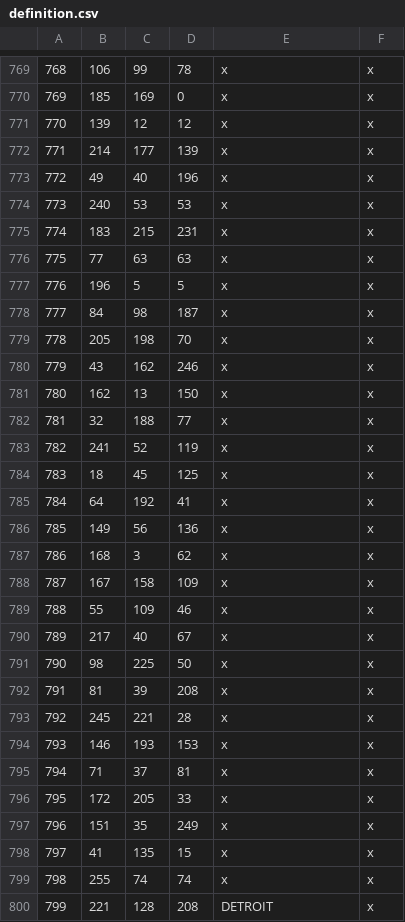
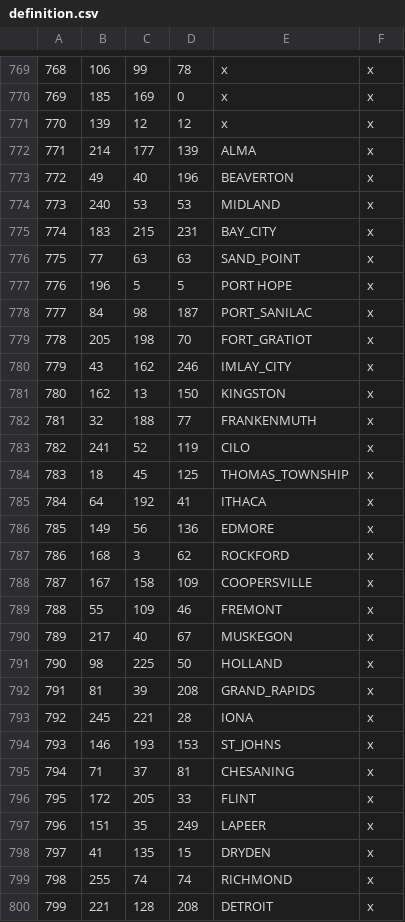
Before and after one commit to nathannewcomer/Vinland, a CSV file: vinland/map_data/definition.csv, drawn as a sheet; only a part is shown, gaps mark what is left out; the diff covers the shown part only.

```diff
--- a/vinland/map_data/definition.csv
+++ b/vinland/map_data/definition.csv
@@ -771,30 +771,30 @@
 770;139;12;12;x;x;
-771;214;177;139;x;x;
-772;49;40;196;x;x;
-773;240;53;53;x;x;
-774;183;215;231;x;x;
-775;77;63;63;x;x;
-776;196;5;5;x;x;
-777;84;98;187;x;x;
-778;205;198;70;x;x;
-779;43;162;246;x;x;
-780;162;13;150;x;x;
-781;32;188;77;x;x;
-782;241;52;119;x;x;
-783;18;45;125;x;x;
-784;64;192;41;x;x;
-785;149;56;136;x;x;
-786;168;3;62;x;x;
-787;167;158;109;x;x;
-788;55;109;46;x;x;
-789;217;40;67;x;x;
-790;98;225;50;x;x;
-791;81;39;208;x;x;
-792;245;221;28;x;x;
-793;146;193;153;x;x;
-794;71;37;81;x;x;
-795;172;205;33;x;x;
-796;151;35;249;x;x;
-797;41;135;15;x;x;
-798;255;74;74;x;x;
+771;214;177;139;ALMA;x;
+772;49;40;196;BEAVERTON;x;
+773;240;53;53;MIDLAND;x;
+774;183;215;231;BAY_CITY;x;
+775;77;63;63;SAND_POINT;x;
+776;196;5;5;PORT HOPE;x;
+777;84;98;187;PORT_SANILAC;x;
+778;205;198;70;FORT_GRATIOT;x;
+779;43;162;246;IMLAY_CITY;x;
+780;162;13;150;KINGSTON;x;
+781;32;188;77;FRANKENMUTH;x;
+782;241;52;119;CILO;x;
+783;18;45;125;THOMAS_TOWNSHIP;x;
+784;64;192;41;ITHACA;x;
+785;149;56;136;EDMORE;x;
+786;168;3;62;ROCKFORD;x;
+787;167;158;109;COOPERSVILLE;x;
+788;55;109;46;FREMONT;x;
+789;217;40;67;MUSKEGON;x;
+790;98;225;50;HOLLAND;x;
+791;81;39;208;GRAND_RAPIDS;x;
+792;245;221;28;IONA;x;
+793;146;193;153;ST_JOHNS;x;
+794;71;37;81;CHESANING;x;
+795;172;205;33;FLINT;x;
+796;151;35;249;LAPEER;x;
+797;41;135;15;DRYDEN;x;
+798;255;74;74;RICHMOND;x;
 799;221;128;208;DETROIT;x;
```
Also changed, not shown: 169 edited cells elsewhere in this file, 1 other file.
